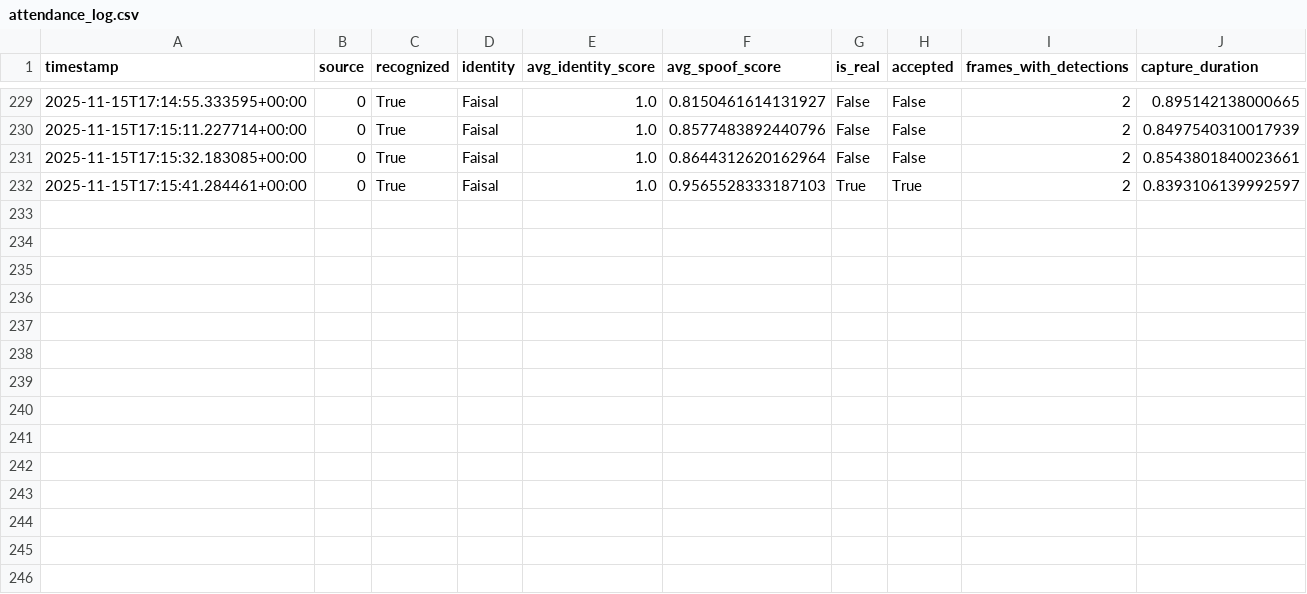
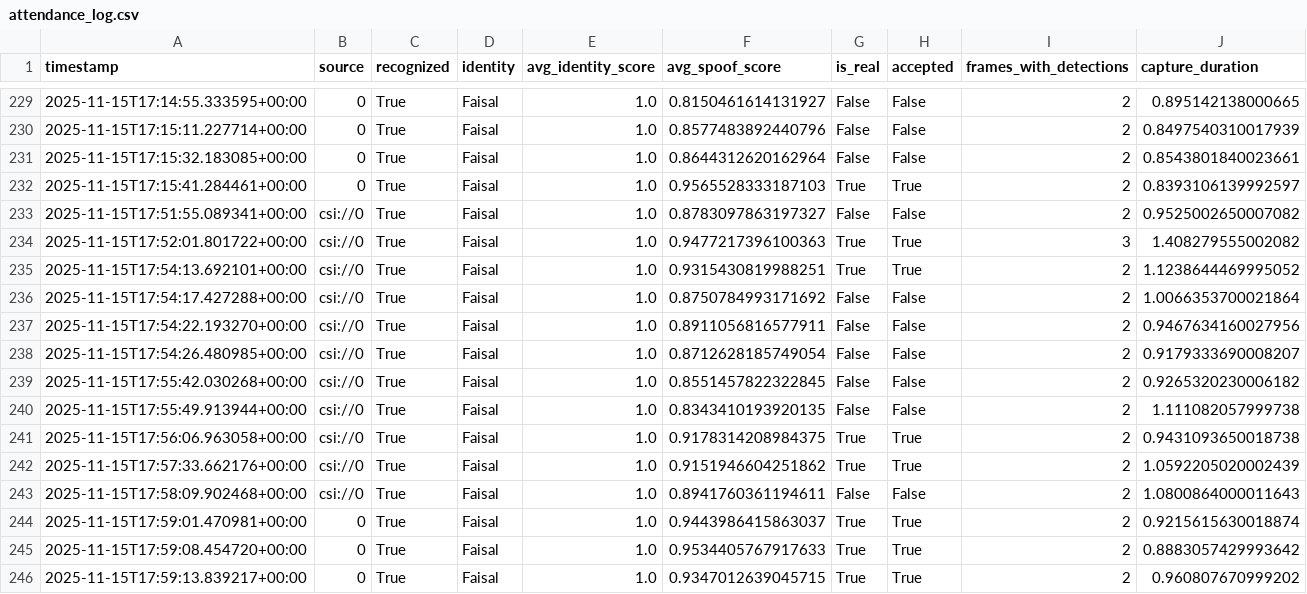
Before and after one commit to FaisalAfks/Senior-Design-Project, a CSV file: logs/attendance_log.csv, drawn as a sheet; only a part is shown, gaps mark what is left out.

```diff
--- a/logs/attendance_log.csv
+++ b/logs/attendance_log.csv
@@ -232 +232,15 @@ timestamp,source,recognized,identity,avg_identity_score,avg_spoof_score,is_real,
 2025-11-15T17:15:41.284461+00:00,0,True,Faisal,1.0,0.9565528333187103,True,True,2,0.8393106139992597
+2025-11-15T17:51:55.089341+00:00,csi://0,True,Faisal,1.0,0.8783097863197327,False,False,2,0.9525002650007082
+2025-11-15T17:52:01.801722+00:00,csi://0,True,Faisal,1.0,0.9477217396100363,True,True,3,1.408279555002082
+2025-11-15T17:54:13.692101+00:00,csi://0,True,Faisal,1.0,0.9315430819988251,True,True,2,1.1238644469995052
+2025-11-15T17:54:17.427288+00:00,csi://0,True,Faisal,1.0,0.8750784993171692,False,False,2,1.0066353700021864
+2025-11-15T17:54:22.193270+00:00,csi://0,True,Faisal,1.0,0.8911056816577911,False,False,2,0.9467634160027956
+2025-11-15T17:54:26.480985+00:00,csi://0,True,Faisal,1.0,0.8712628185749054,False,False,2,0.9179333690008207
+2025-11-15T17:55:42.030268+00:00,csi://0,True,Faisal,1.0,0.8551457822322845,False,False,2,0.9265320230006182
+2025-11-15T17:55:49.913944+00:00,csi://0,True,Faisal,1.0,0.8343410193920135,False,False,2,1.111082057999738
+2025-11-15T17:56:06.963058+00:00,csi://0,True,Faisal,1.0,0.9178314208984375,True,True,2,0.9431093650018738
+2025-11-15T17:57:33.662176+00:00,csi://0,True,Faisal,1.0,0.9151946604251862,True,True,2,1.0592205020002439
+2025-11-15T17:58:09.902468+00:00,csi://0,True,Faisal,1.0,0.8941760361194611,False,False,2,1.0800864000011643
+2025-11-15T17:59:01.470981+00:00,0,True,Faisal,1.0,0.9443986415863037,True,True,2,0.9215615630018874
+2025-11-15T17:59:08.454720+00:00,0,True,Faisal,1.0,0.9534405767917633,True,True,2,0.8883057429993642
+2025-11-15T17:59:13.839217+00:00,0,True,Faisal,1.0,0.9347012639045715,True,True,2,0.960807670999202
```
Also changed, not shown: 2 other files.
